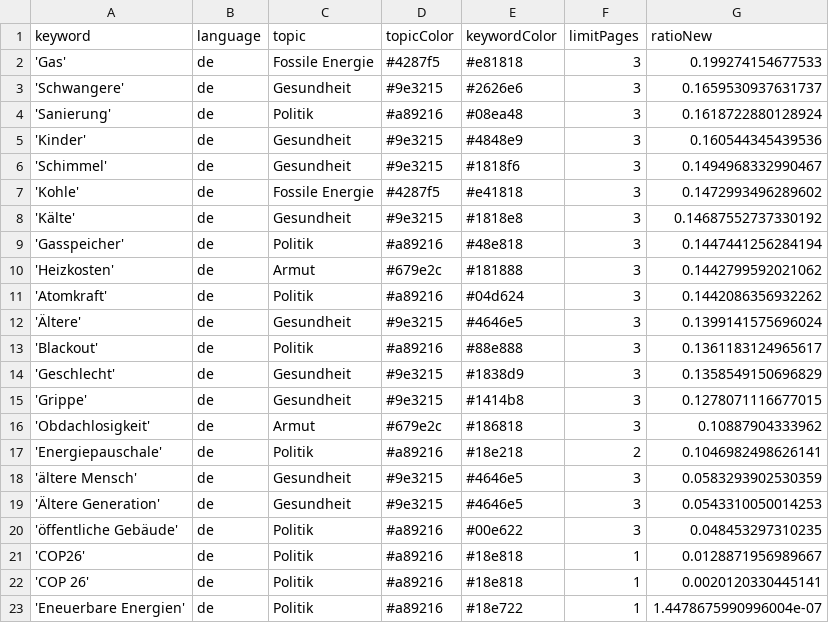
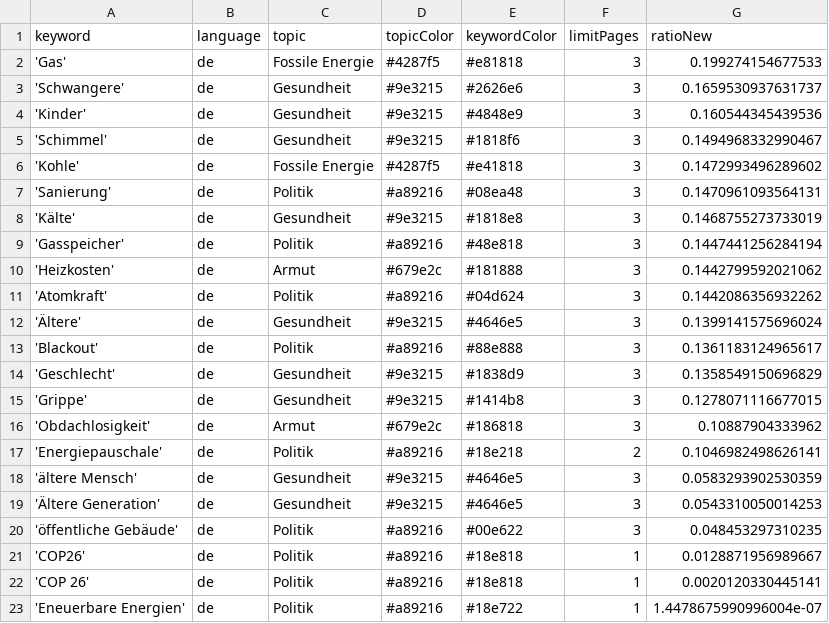
Before and after one commit to tlais147-physgeo01/winterIsComing2, a CSV file: keywords.csv, drawn as a sheet.

```diff
--- a/keywords.csv
+++ b/keywords.csv
@@ -3,3 +3,2 @@ keyword,language,topic,topicColor,keywordColor,limitPages,ratioNew
 'Schwangere',de,Gesundheit,#9e3215,#2626e6,3,0.1659530937631737
-'Sanierung',de,Politik,#a89216,#08ea48,3,0.1618722880128924
 'Kinder',de,Gesundheit,#9e3215,#4848e9,3,0.160544345439536
@@ -7,3 +6,4 @@ keyword,language,topic,topicColor,keywordColor,limitPages,ratioNew
 'Kohle',de,Fossile Energie,#4287f5,#e41818,3,0.1472993496289602
-'Kälte',de,Gesundheit,#9e3215,#1818e8,3,0.14687552737330192
+'Sanierung',de,Politik,#a89216,#08ea48,3,0.1470961093564131
+'Kälte',de,Gesundheit,#9e3215,#1818e8,3,0.1468755273733019
 'Gasspeicher',de,Politik,#a89216,#48e818,3,0.1447441256284194
```
Also changed, not shown: csv/news_2023_10.csv.
